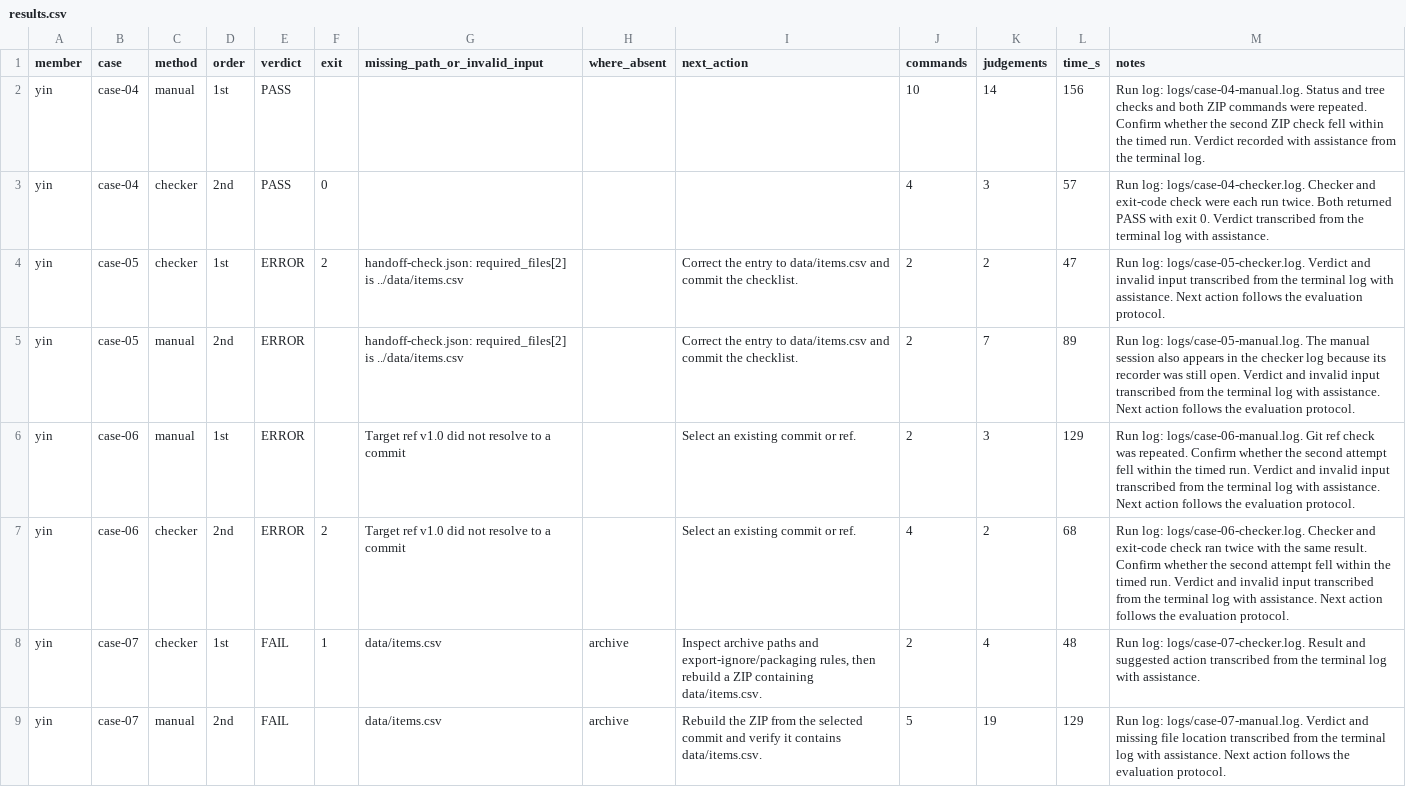
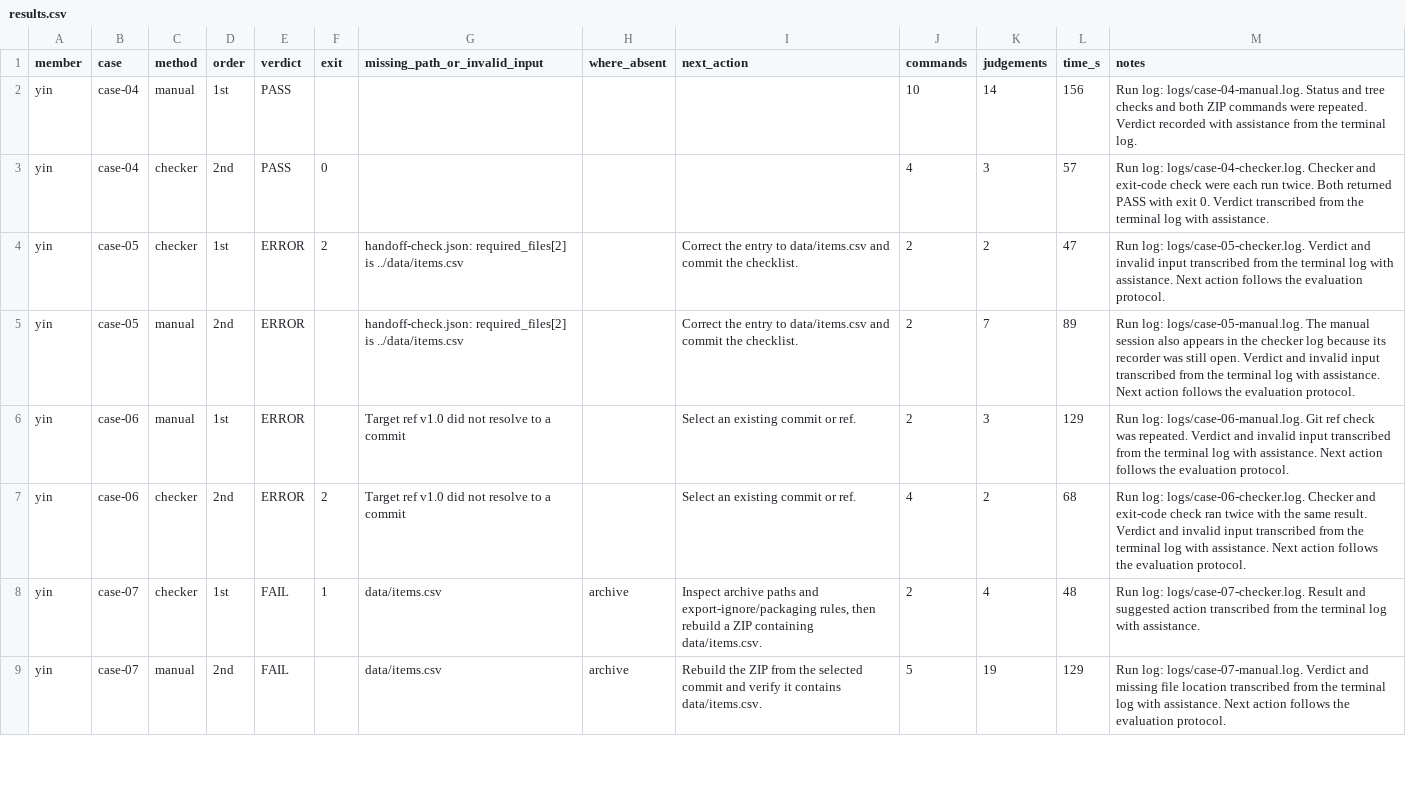
Before and after one commit to hui18Q/handoff-check_2109, a CSV file: docs/evaluation-runs/yin/results.csv, drawn as a sheet; only a part is shown; the diff covers the shown part only.

Commit message:
Clarify evaluation judgement counts and timing

```diff
--- a/docs/evaluation-runs/yin/results.csv
+++ b/docs/evaluation-runs/yin/results.csv
@@ -1,3 +1,3 @@
 member,case,method,order,verdict,exit,missing_path_or_invalid_input,where_absent,next_action,commands,judgements,time_s,notes
-yin,case-04,manual,1st,PASS,,,,,10,14,156,Run log: logs/case-04-manual.log. Status and tree checks and both ZIP commands were repeated. Confirm whether the second ZIP check fell within the timed run. Verdict recorded with assistance from the terminal log.
+yin,case-04,manual,1st,PASS,,,,,10,14,156,Run log: logs/case-04-manual.log. Status and tree checks and both ZIP commands were repeated. Verdict recorded with assistance from the terminal log.
 yin,case-04,checker,2nd,PASS,0,,,,4,3,57,Run log: logs/case-04-checker.log. Checker and exit-code check were each run twice. Both returned PASS with exit 0. Verdict transcribed from the terminal log with assistance.
@@ -5,4 +5,4 @@ yin,case-05,checker,1st,ERROR,2,handoff-check.json: required_files[2] is ../data
 yin,case-05,manual,2nd,ERROR,,handoff-check.json: required_files[2] is ../data/items.csv,,Correct the entry to data/items.csv and commit the checklist.,2,7,89,Run log: logs/case-05-manual.log. The manual session also appears in the checker log because its recorder was still open. Verdict and invalid input transcribed from the terminal log with assistance. Next action follows the evaluation protocol.
-yin,case-06,manual,1st,ERROR,,Target ref v1.0 did not resolve to a commit,,Select an existing commit or ref.,2,3,129,Run log: logs/case-06-manual.log. Git ref check was repeated. Confirm whether the second attempt fell within the timed run. Verdict and invalid input transcribed from the terminal log with assistance. Next action follows the evaluation protocol.
-yin,case-06,checker,2nd,ERROR,2,Target ref v1.0 did not resolve to a commit,,Select an existing commit or ref.,4,2,68,Run log: logs/case-06-checker.log. Checker and exit-code check ran twice with the same result. Confirm whether the second attempt fell within the timed run. Verdict and invalid input transcribed from the terminal log with assistance. Next action follows the evaluation protocol.
+yin,case-06,manual,1st,ERROR,,Target ref v1.0 did not resolve to a commit,,Select an existing commit or ref.,2,3,129,Run log: logs/case-06-manual.log. Git ref check was repeated. Verdict and invalid input transcribed from the terminal log with assistance. Next action follows the evaluation protocol.
+yin,case-06,checker,2nd,ERROR,2,Target ref v1.0 did not resolve to a commit,,Select an existing commit or ref.,4,2,68,Run log: logs/case-06-checker.log. Checker and exit-code check ran twice with the same result. Verdict and invalid input transcribed from the terminal log with assistance. Next action follows the evaluation protocol.
 yin,case-07,checker,1st,FAIL,1,data/items.csv,archive,"Inspect archive paths and export-ignore/packaging rules, then rebuild a ZIP containing data/items.csv.",2,4,48,Run log: logs/case-07-checker.log. Result and suggested action transcribed from the terminal log with assistance.
```
Also changed, not shown: 1 edited cell elsewhere in this file, 1 other file.
